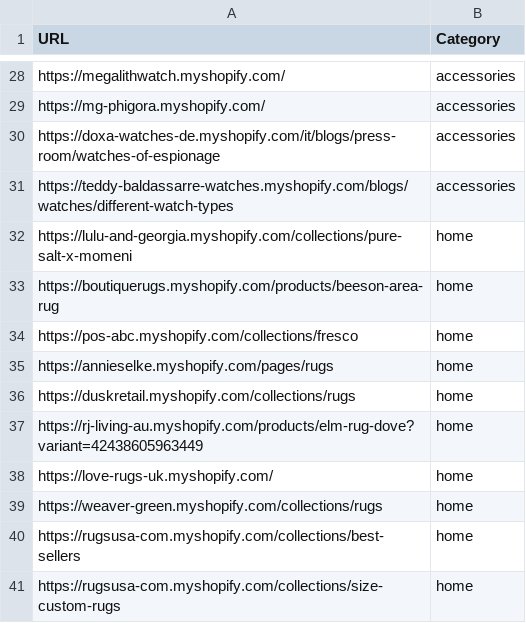
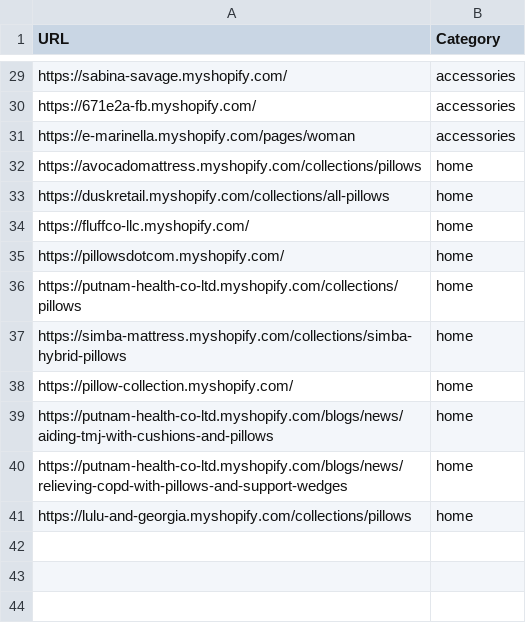
Before and after one commit to LOOKALIKE-AI/Leads, a CSV file: brands.csv, drawn as a sheet; only a part is shown, gaps mark what is left out; removed rows and columns are numbered as before the commit, all else as after; the diff covers the shown part only; the diff names each change by its address in the sheet, - before the commit and + after, or states it on an @@ line.

```diff
--- a/brands.csv
+++ b/brands.csv
-A29 (URL): https://megalithwatch.myshopify.com/
+A29 (URL): https://sabina-savage.myshopify.com/
-A30 (URL): https://mg-phigora.myshopify.com/
+A30 (URL): https://671e2a-fb.myshopify.com/
-A31 (URL): https://doxa-watches-de.myshopify.com/it/blogs/press-room/watches-of-espionage
+A31 (URL): https://e-marinella.myshopify.com/pages/woman
-row 31: https://teddy-baldassarre-watches.myshopify.com/blogs/watches/different-watch-types | accessories
-A32 (URL): https://lulu-and-georgia.myshopify.com/collections/pure-salt-x-momeni
+A32 (URL): https://avocadomattress.myshopify.com/collections/pillows
-A33 (URL): https://boutiquerugs.myshopify.com/products/beeson-area-rug
+A33 (URL): https://duskretail.myshopify.com/collections/all-pillows
-A34 (URL): https://pos-abc.myshopify.com/collections/fresco
+A34 (URL): https://fluffco-llc.myshopify.com/
-A35 (URL): https://annieselke.myshopify.com/pages/rugs
+A35 (URL): https://pillowsdotcom.myshopify.com/
-A36 (URL): https://duskretail.myshopify.com/collections/rugs
+A36 (URL): https://putnam-health-co-ltd.myshopify.com/collections/pillows
-A37 (URL): https://rj-living-au.myshopify.com/products/elm-rug-dove?variant=42438605963449
+A37 (URL): https://simba-mattress.myshopify.com/collections/simba-hybrid-pillows
-A38 (URL): https://love-rugs-uk.myshopify.com/
+A38 (URL): https://pillow-collection.myshopify.com/
-A39 (URL): https://weaver-green.myshopify.com/collections/rugs
+A39 (URL): https://putnam-health-co-ltd.myshopify.com/blogs/news/aiding-tmj-with-cushions-and-pillows
-A40 (URL): https://rugsusa-com.myshopify.com/collections/best-sellers
+A40 (URL): https://putnam-health-co-ltd.myshopify.com/blogs/news/relieving-copd-with-pillows-and-support-wedges
-A41 (URL): https://rugsusa-com.myshopify.com/collections/size-custom-rugs
+A41 (URL): https://lulu-and-georgia.myshopify.com/collections/pillows
```
Also changed, not shown: 2 added rows, 1 removed row and 25 edited cells elsewhere in this file, leads.csv.
